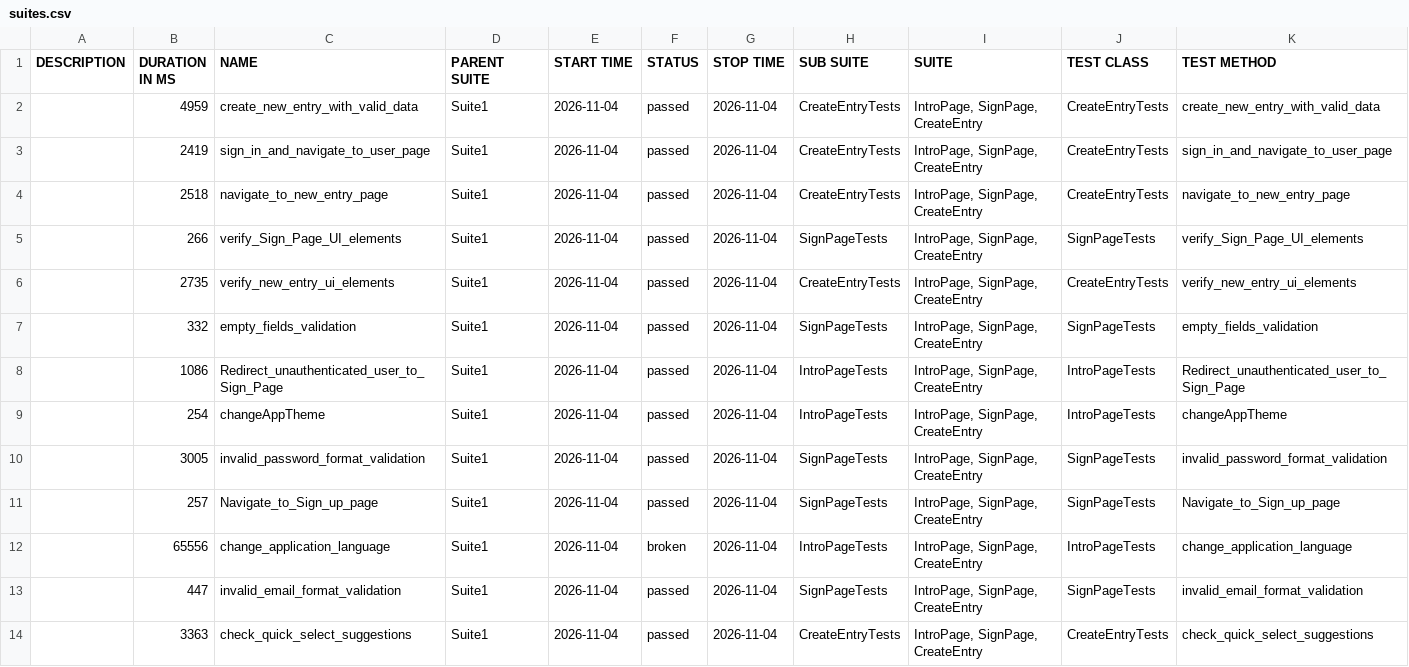
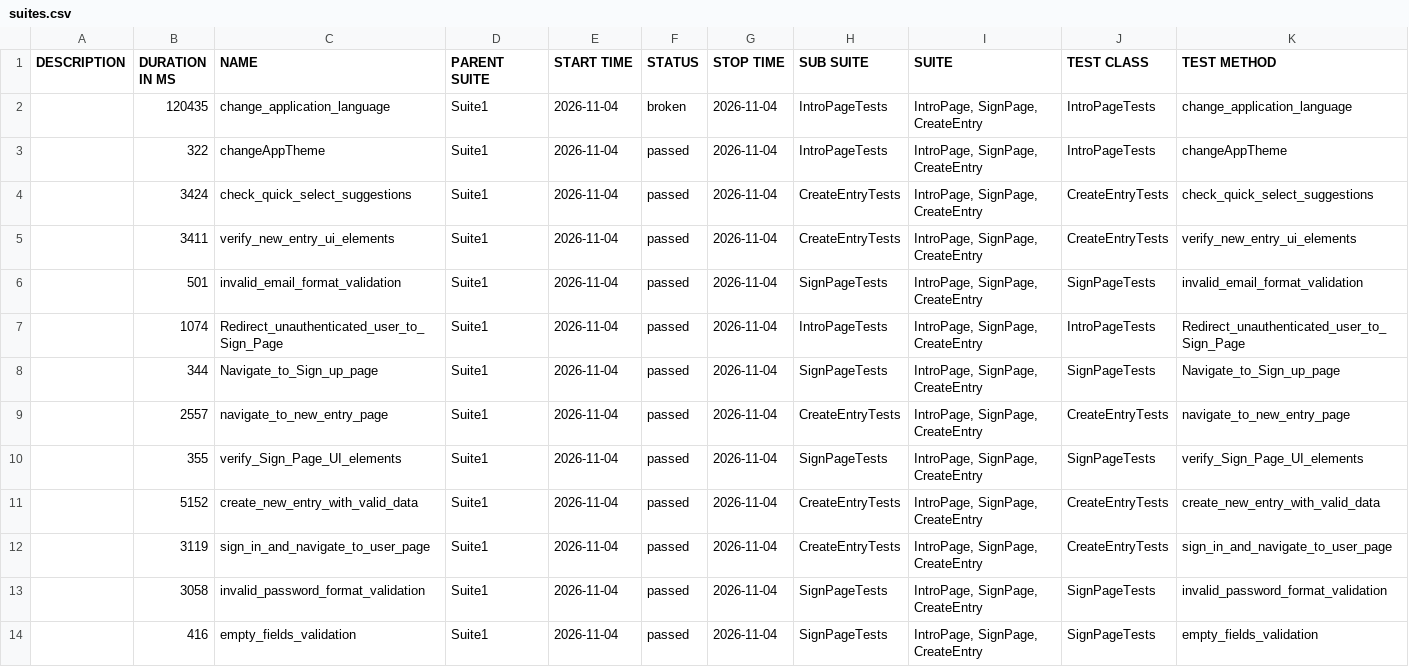
Before and after one commit to Ilkarion/Your-Diary-Auto-testing, a CSV file: data/suites.csv, drawn as a sheet.

```diff
--- a/data/suites.csv
+++ b/data/suites.csv
@@ -1,14 +1,14 @@
 "DESCRIPTION","DURATION IN MS","NAME","PARENT SUITE","START TIME","STATUS","STOP TIME","SUB SUITE","SUITE","TEST CLASS","TEST METHOD"
-"","4959","create_new_entry_with_valid_data","Suite1","2026-11-04","passed","2026-11-04","CreateEntryTests","IntroPage, SignPage, CreateEntry","CreateEntryTests","create_new_entry_with_valid_data"
-"","2419","sign_in_and_navigate_to_user_page","Suite1","2026-11-04","passed","2026-11-04","CreateEntryTests","IntroPage, SignPage, CreateEntry","CreateEntryTests","sign_in_and_navigate_to_user_page"
-"","2518","navigate_to_new_entry_page","Suite1","2026-11-04","passed","2026-11-04","CreateEntryTests","IntroPage, SignPage, CreateEntry","CreateEntryTests","navigate_to_new_entry_page"
-"","266","verify_Sign_Page_UI_elements","Suite1","2026-11-04","passed","2026-11-04","SignPageTests","IntroPage, SignPage, CreateEntry","SignPageTests","verify_Sign_Page_UI_elements"
-"","2735","verify_new_entry_ui_elements","Suite1","2026-11-04","passed","2026-11-04","CreateEntryTests","IntroPage, SignPage, CreateEntry","CreateEntryTests","verify_new_entry_ui_elements"
-"","332","empty_fields_validation","Suite1","2026-11-04","passed","2026-11-04","SignPageTests","IntroPage, SignPage, CreateEntry","SignPageTests","empty_fields_validation"
-"","1086","Redirect_unauthenticated_user_to_Sign_Page","Suite1","2026-11-04","passed","2026-11-04","IntroPageTests","IntroPage, SignPage, CreateEntry","IntroPageTests","Redirect_unauthenticated_user_to_Sign_Page"
-"","254","changeAppTheme","Suite1","2026-11-04","passed","2026-11-04","IntroPageTests","IntroPage, SignPage, CreateEntry","IntroPageTests","changeAppTheme"
-"","3005","invalid_password_format_validation","Suite1","2026-11-04","passed","2026-11-04","SignPageTests","IntroPage, SignPage, CreateEntry","SignPageTests","invalid_password_format_validation"
-"","257","Navigate_to_Sign_up_page","Suite1","2026-11-04","passed","2026-11-04","SignPageTests","IntroPage, SignPage, CreateEntry","SignPageTests","Navigate_to_Sign_up_page"
-"","65556","change_application_language","Suite1","2026-11-04","broken","2026-11-04","IntroPageTests","IntroPage, SignPage, CreateEntry","IntroPageTests","change_application_language"
-"","447","invalid_email_format_validation","Suite1","2026-11-04","passed","2026-11-04","SignPageTests","IntroPage, SignPage, CreateEntry","SignPageTests","invalid_email_format_validation"
-"","3363","check_quick_select_suggestions","Suite1","2026-11-04","passed","2026-11-04","CreateEntryTests","IntroPage, SignPage, CreateEntry","CreateEntryTests","check_quick_select_suggestions"
+"","120435","change_application_language","Suite1","2026-11-04","broken","2026-11-04","IntroPageTests","IntroPage, SignPage, CreateEntry","IntroPageTests","change_application_language"
+"","322","changeAppTheme","Suite1","2026-11-04","passed","2026-11-04","IntroPageTests","IntroPage, SignPage, CreateEntry","IntroPageTests","changeAppTheme"
+"","3424","check_quick_select_suggestions","Suite1","2026-11-04","passed","2026-11-04","CreateEntryTests","IntroPage, SignPage, CreateEntry","CreateEntryTests","check_quick_select_suggestions"
+"","3411","verify_new_entry_ui_elements","Suite1","2026-11-04","passed","2026-11-04","CreateEntryTests","IntroPage, SignPage, CreateEntry","CreateEntryTests","verify_new_entry_ui_elements"
+"","501","invalid_email_format_validation","Suite1","2026-11-04","passed","2026-11-04","SignPageTests","IntroPage, SignPage, CreateEntry","SignPageTests","invalid_email_format_validation"
+"","1074","Redirect_unauthenticated_user_to_Sign_Page","Suite1","2026-11-04","passed","2026-11-04","IntroPageTests","IntroPage, SignPage, CreateEntry","IntroPageTests","Redirect_unauthenticated_user_to_Sign_Page"
+"","344","Navigate_to_Sign_up_page","Suite1","2026-11-04","passed","2026-11-04","SignPageTests","IntroPage, SignPage, CreateEntry","SignPageTests","Navigate_to_Sign_up_page"
+"","2557","navigate_to_new_entry_page","Suite1","2026-11-04","passed","2026-11-04","CreateEntryTests","IntroPage, SignPage, CreateEntry","CreateEntryTests","navigate_to_new_entry_page"
+"","355","verify_Sign_Page_UI_elements","Suite1","2026-11-04","passed","2026-11-04","SignPageTests","IntroPage, SignPage, CreateEntry","SignPageTests","verify_Sign_Page_UI_elements"
+"","5152","create_new_entry_with_valid_data","Suite1","2026-11-04","passed","2026-11-04","CreateEntryTests","IntroPage, SignPage, CreateEntry","CreateEntryTests","create_new_entry_with_valid_data"
+"","3119","sign_in_and_navigate_to_user_page","Suite1","2026-11-04","passed","2026-11-04","CreateEntryTests","IntroPage, SignPage, CreateEntry","CreateEntryTests","sign_in_and_navigate_to_user_page"
+"","3058","invalid_password_format_validation","Suite1","2026-11-04","passed","2026-11-04","SignPageTests","IntroPage, SignPage, CreateEntry","SignPageTests","invalid_password_format_validation"
+"","416","empty_fields_validation","Suite1","2026-11-04","passed","2026-11-04","SignPageTests","IntroPage, SignPage, CreateEntry","SignPageTests","empty_fields_validation"
```
Also changed, not shown: 43 other files.
